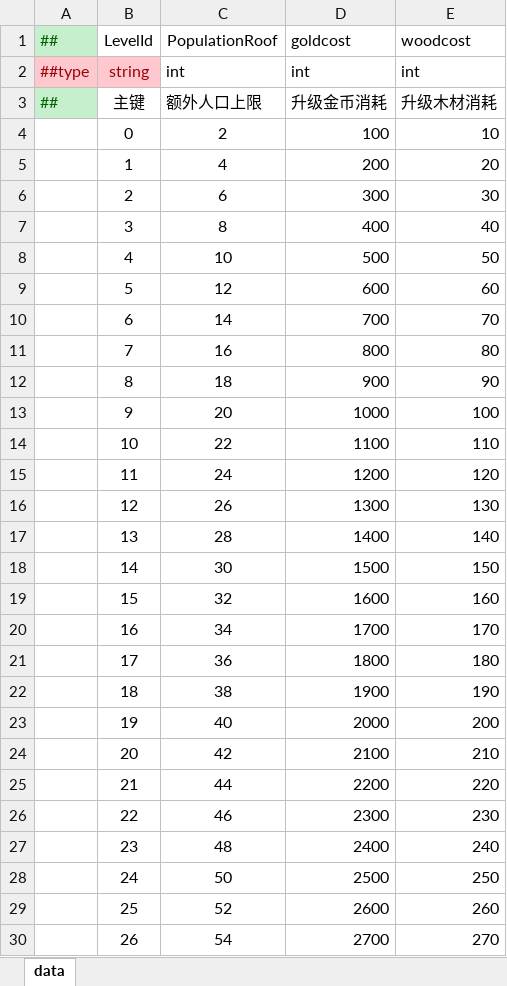
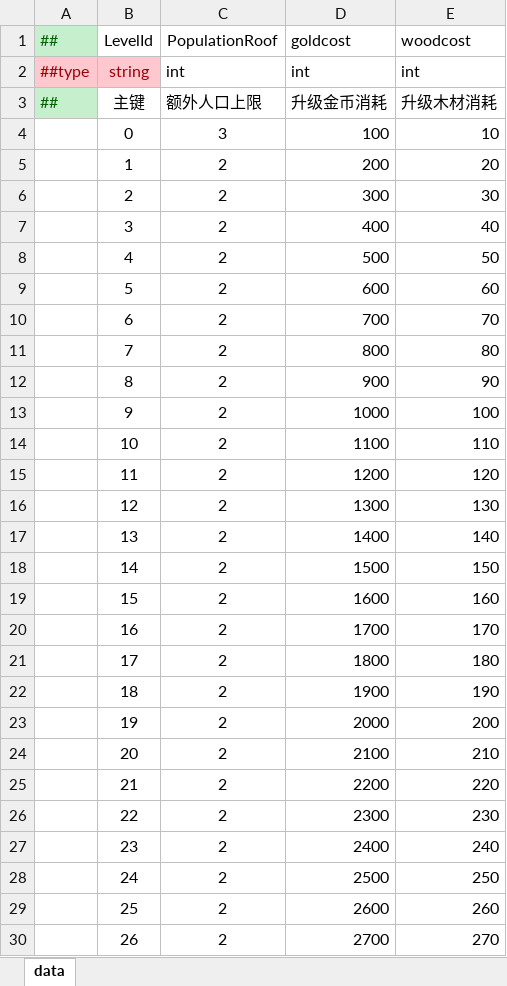
Before and after one commit to cchorseless/ET7, an Excel workbook: Doc/ExcelConfig/Datas/dota/PopulationConfig.xlsx, sheet data, drawn as a sheet; only a part is shown; values as stored, in another font and other column widths than the file's, no borders; the diff covers the shown part only; the diff names each change by its address in the sheet, - before the commit and + after, or states it on an @@ line.

```diff
--- a/Doc/ExcelConfig/Datas/dota/PopulationConfig.xlsx (sheet data)
+++ b/Doc/ExcelConfig/Datas/dota/PopulationConfig.xlsx (sheet data)
-C4 (PopulationRoof): 2
+C4 (PopulationRoof): 3
-C5 (PopulationRoof): 4
+C5 (PopulationRoof): 2
-C6 (PopulationRoof): 6
+C6 (PopulationRoof): 2
-C7 (PopulationRoof): 8
+C7 (PopulationRoof): 2
-C8 (PopulationRoof): 10
+C8 (PopulationRoof): 2
-C9 (PopulationRoof): 12
+C9 (PopulationRoof): 2
-C10 (PopulationRoof): 14
+C10 (PopulationRoof): 2
-C11 (PopulationRoof): 16
+C11 (PopulationRoof): 2
-C12 (PopulationRoof): 18
+C12 (PopulationRoof): 2
-C13 (PopulationRoof): 20
+C13 (PopulationRoof): 2
-C14 (PopulationRoof): 22
+C14 (PopulationRoof): 2
-C15 (PopulationRoof): 24
+C15 (PopulationRoof): 2
-C16 (PopulationRoof): 26
+C16 (PopulationRoof): 2
-C17 (PopulationRoof): 28
+C17 (PopulationRoof): 2
-C18 (PopulationRoof): 30
+C18 (PopulationRoof): 2
-C19 (PopulationRoof): 32
+C19 (PopulationRoof): 2
-C20 (PopulationRoof): 34
+C20 (PopulationRoof): 2
-C21 (PopulationRoof): 36
+C21 (PopulationRoof): 2
-C22 (PopulationRoof): 38
+C22 (PopulationRoof): 2
-C23 (PopulationRoof): 40
+C23 (PopulationRoof): 2
-C24 (PopulationRoof): 42
+C24 (PopulationRoof): 2
-C25 (PopulationRoof): 44
+C25 (PopulationRoof): 2
-C26 (PopulationRoof): 46
+C26 (PopulationRoof): 2
-C27 (PopulationRoof): 48
+C27 (PopulationRoof): 2
-C28 (PopulationRoof): 50
+C28 (PopulationRoof): 2
-C29 (PopulationRoof): 52
+C29 (PopulationRoof): 2
-C30 (PopulationRoof): 54
+C30 (PopulationRoof): 2
```
Also changed, not shown: 24 edited cells elsewhere in this sheet, Doc/ExcelConfig/Datas/__beans__.xlsx, Doc/ExcelConfig/Datas/dota/BuffEffectConfig.xlsx, 8 other files.
